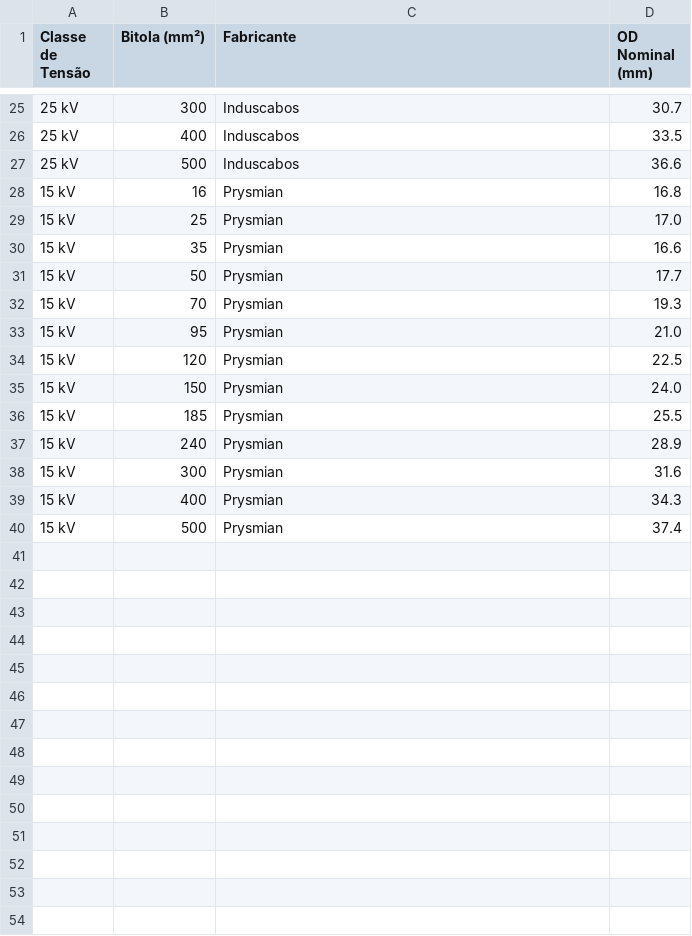
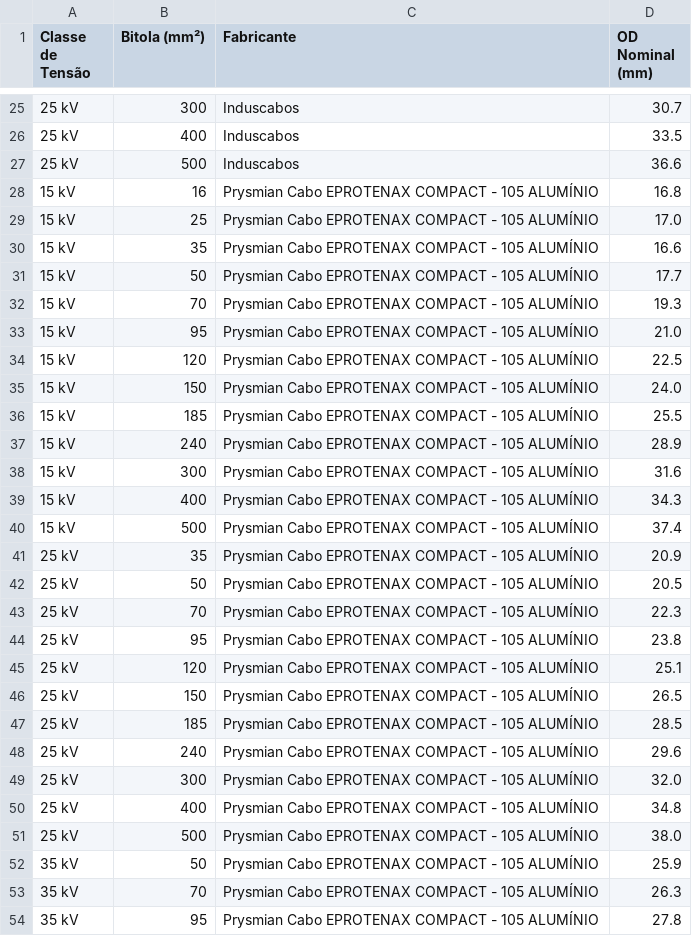
Before and after one commit to cfinottihash/Cable-Selector, a CSV file: mapping_tables/bitola_to_od.csv, drawn as a sheet; only a part is shown, gaps mark what is left out; the diff covers the shown part only.

Commit message:
feat: estimativa de Ø por bitola + tolerancia IEC 60502-2

```diff
--- a/mapping_tables/bitola_to_od.csv
+++ b/mapping_tables/bitola_to_od.csv
@@ -27,14 +27,28 @@ Classe de Tensão, Bitola (mm²), Fabricante, OD Nominal (mm)
 25 kV,500,Induscabos,36.6
-15 kV,16,Prysmian,16.8
-15 kV,25,Prysmian,17.0
-15 kV,35,Prysmian,16.6
-15 kV,50,Prysmian,17.7
-15 kV,70,Prysmian,19.3
-15 kV,95,Prysmian,21.0
-15 kV,120,Prysmian,22.5
-15 kV,150,Prysmian,24.0
-15 kV,185,Prysmian,25.5
-15 kV,240,Prysmian,28.9
-15 kV,300,Prysmian,31.6
-15 kV,400,Prysmian,34.3
-15 kV,500,Prysmian,37.4
+15 kV,16,Prysmian Cabo EPROTENAX COMPACT - 105 ALUMÍNIO,16.8
+15 kV,25,Prysmian Cabo EPROTENAX COMPACT - 105 ALUMÍNIO,17.0
+15 kV,35,Prysmian Cabo EPROTENAX COMPACT - 105 ALUMÍNIO,16.6
+15 kV,50,Prysmian Cabo EPROTENAX COMPACT - 105 ALUMÍNIO,17.7
+15 kV,70,Prysmian Cabo EPROTENAX COMPACT - 105 ALUMÍNIO,19.3
+15 kV,95,Prysmian Cabo EPROTENAX COMPACT - 105 ALUMÍNIO,21.0
+15 kV,120,Prysmian Cabo EPROTENAX COMPACT - 105 ALUMÍNIO,22.5
+15 kV,150,Prysmian Cabo EPROTENAX COMPACT - 105 ALUMÍNIO,24.0
+15 kV,185,Prysmian Cabo EPROTENAX COMPACT - 105 ALUMÍNIO,25.5
+15 kV,240,Prysmian Cabo EPROTENAX COMPACT - 105 ALUMÍNIO,28.9
+15 kV,300,Prysmian Cabo EPROTENAX COMPACT - 105 ALUMÍNIO,31.6
+15 kV,400,Prysmian Cabo EPROTENAX COMPACT - 105 ALUMÍNIO,34.3
+15 kV,500,Prysmian Cabo EPROTENAX COMPACT - 105 ALUMÍNIO,37.4
+25 kV,35,Prysmian Cabo EPROTENAX COMPACT - 105 ALUMÍNIO,20.9
+25 kV,50,Prysmian Cabo EPROTENAX COMPACT - 105 ALUMÍNIO,20.5
+25 kV,70,Prysmian Cabo EPROTENAX COMPACT - 105 ALUMÍNIO,22.3
+25 kV,95,Prysmian Cabo EPROTENAX COMPACT - 105 ALUMÍNIO,23.8
+25 kV,120,Prysmian Cabo EPROTENAX COMPACT - 105 ALUMÍNIO,25.1
+25 kV,150,Prysmian Cabo EPROTENAX COMPACT - 105 ALUMÍNIO,26.5
+25 kV,185,Prysmian Cabo EPROTENAX COMPACT - 105 ALUMÍNIO,28.5
+25 kV,240,Prysmian Cabo EPROTENAX COMPACT - 105 ALUMÍNIO,29.6
+25 kV,300,Prysmian Cabo EPROTENAX COMPACT - 105 ALUMÍNIO,32.0
+25 kV,400,Prysmian Cabo EPROTENAX COMPACT - 105 ALUMÍNIO,34.8
+25 kV,500,Prysmian Cabo EPROTENAX COMPACT - 105 ALUMÍNIO,38.0
+35 kV,50,Prysmian Cabo EPROTENAX COMPACT - 105 ALUMÍNIO,25.9
+35 kV,70,Prysmian Cabo EPROTENAX COMPACT - 105 ALUMÍNIO,26.3
+35 kV,95,Prysmian Cabo EPROTENAX COMPACT - 105 ALUMÍNIO,27.8
```
Also changed, not shown: 7 added rows elsewhere in this file, 2 other files.
